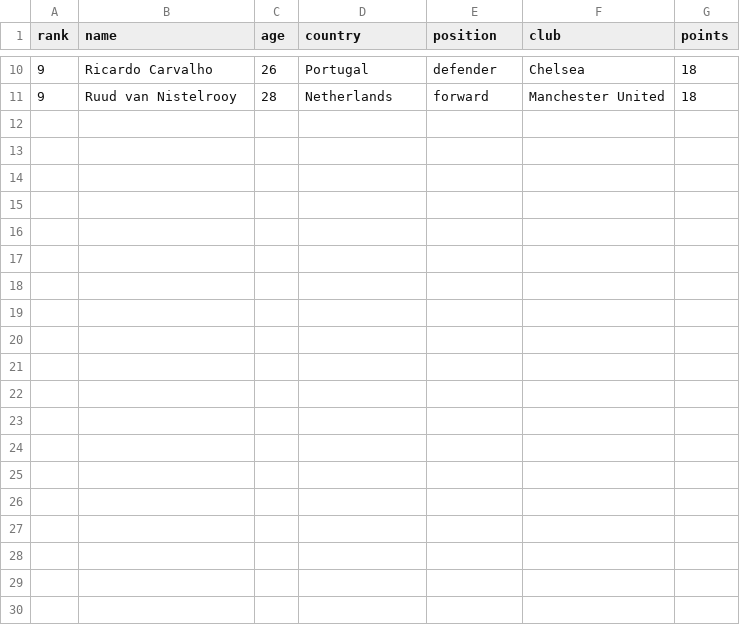
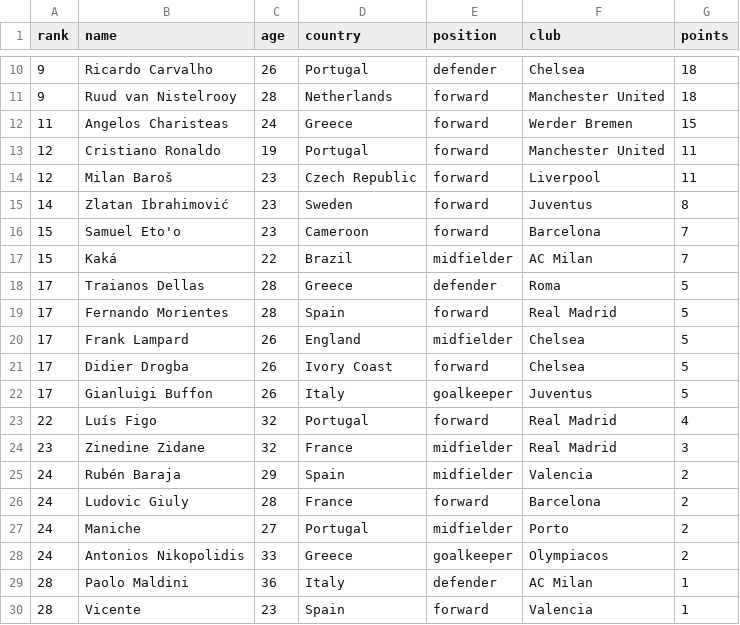
Before and after one commit to jonathanangsheng/Ballon_d-Or, a CSV file: data/ballon_dor/2004.csv, drawn as a sheet; only a part is shown, gaps mark what is left out.

```diff
--- a/data/ballon_dor/2004.csv
+++ b/data/ballon_dor/2004.csv
@@ -11 +11,20 @@ rank,name,age,country,position,club,points
 9,Ruud van Nistelrooy,28,Netherlands,forward,Manchester United,18
+11,Angelos Charisteas,24,Greece,forward,Werder Bremen,15
+12,Cristiano Ronaldo,19,Portugal,forward,Manchester United,11
+12,Milan Baroš,23,Czech Republic,forward,Liverpool,11
+14,Zlatan Ibrahimović,23,Sweden,forward,Juventus,8
+15,Samuel Eto'o,23,Cameroon,forward,Barcelona,7
+15,Kaká,22,Brazil,midfielder,AC Milan,7
+17,Traianos Dellas,28,Greece,defender,Roma,5
+17,Fernando Morientes,28,Spain,forward,Real Madrid,5
+17,Frank Lampard,26,England,midfielder,Chelsea,5
+17,Didier Drogba,26,Ivory Coast,forward,Chelsea,5
+17,Gianluigi Buffon,26,Italy,goalkeeper,Juventus,5
+22,Luís Figo,32,Portugal,forward,Real Madrid,4
+23,Zinedine Zidane,32,France,midfielder,Real Madrid,3
+24,Rubén Baraja,29,Spain,midfielder,Valencia,2
+24,Ludovic Giuly,28,France,forward,Barcelona,2
+24,Maniche,27,Portugal,midfielder,Porto,2
+24,Antonios Nikopolidis,33,Greece,goalkeeper,Olympiacos,2
+28,Paolo Maldini,36,Italy,defender,AC Milan,1
+28,Vicente,23,Spain,forward,Valencia,1
```
Also changed, not shown: data/ballon_dor/2000.csv, data/ballon_dor/2001.csv, 17 other files.
